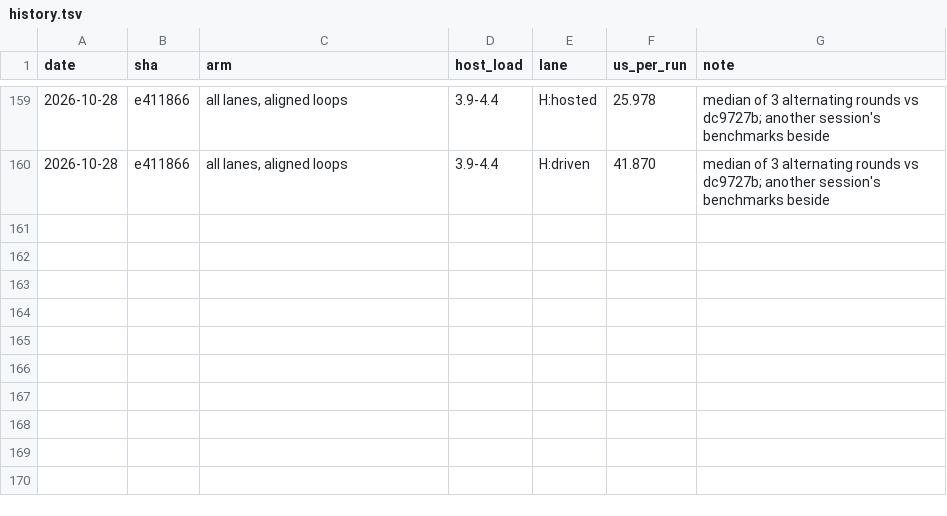
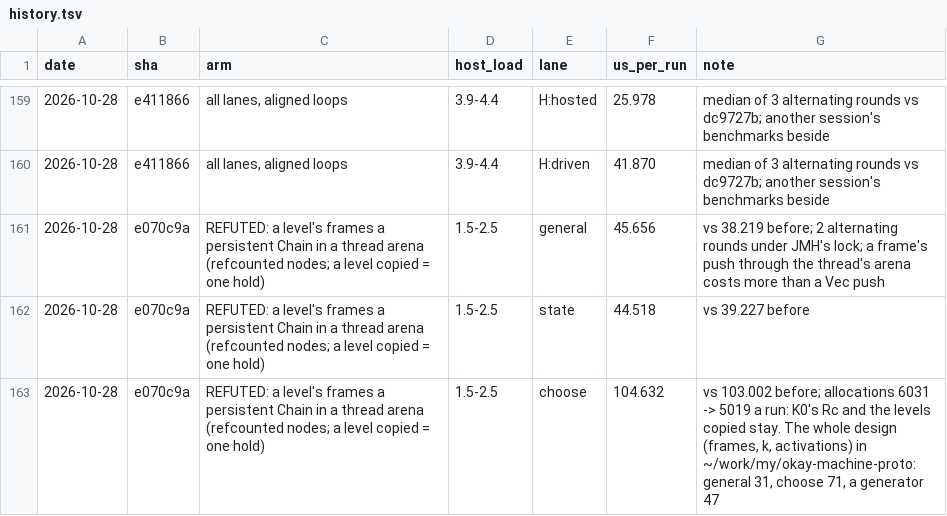
Before and after one commit to okay-effects/okay-rust, a TSV file: machine/benches/history.tsv, drawn as a sheet; only a part is shown, gaps mark what is left out; the diff names each change by its address in the sheet, - before the commit and + after, or states it on an @@ line.

Commit message:
history: a level's frames as a persistent chain in a thread arena, refuted (general 38 -> 46, choose 103 -> 105); the whole design is in a prototype beside

```diff
--- a/machine/benches/history.tsv
+++ b/machine/benches/history.tsv
+row 161: 2026-10-28 | e070c9a | REFUTED: a level's frames a persistent Chain in a thread arena (refcounted nodes; a level copied = one hold) | 1.5-2.5 | general | 45.656 | vs 38.219 before; 2 alternating rounds under JMH's lock; a frame's push through the thread's arena costs more than a Vec push
+row 162: 2026-10-28 | e070c9a | REFUTED: a level's frames a persistent Chain in a thread arena (refcounted nodes; a level copied = one hold) | 1.5-2.5 | state | 44.518 | vs 39.227 before
+row 163: 2026-10-28 | e070c9a | REFUTED: a level's frames a persistent Chain in a thread arena (refcounted nodes; a level copied = one hold) | 1.5-2.5 | choose | 104.632 | vs 103.002 before; allocations 6031 -> 5019 a run: K0's Rc and the levels copied stay. The whole design (frames, k, activations) in ~/work/my/okay-machine-proto: general 31, choose 71, a generator 47
```
